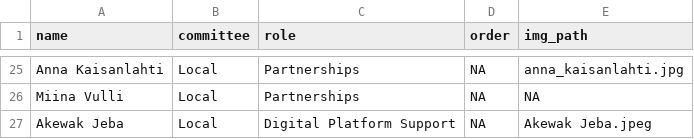
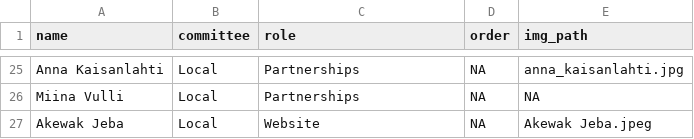
Before and after one commit to Bioconductor/EuroBioC2026, a CSV file: data/organizers.csv, drawn as a sheet; only a part is shown, gaps mark what is left out.

Commit message:
Change role of Akewak Jeba in organizers.csv
Updated the role of Akewak Jeba from 'Digital Platform Support' to 'Website'.

```diff
--- a/data/organizers.csv
+++ b/data/organizers.csv
@@ -26,2 +26,2 @@ Anna Kaisanlahti,Local,Partnerships,NA,anna_kaisanlahti.jpg
 Miina Vulli,Local,Partnerships,NA,NA
-Akewak Jeba,Local,Digital Platform Support,NA,Akewak Jeba.jpeg
+Akewak Jeba,Local,Website,NA,Akewak Jeba.jpeg
```
